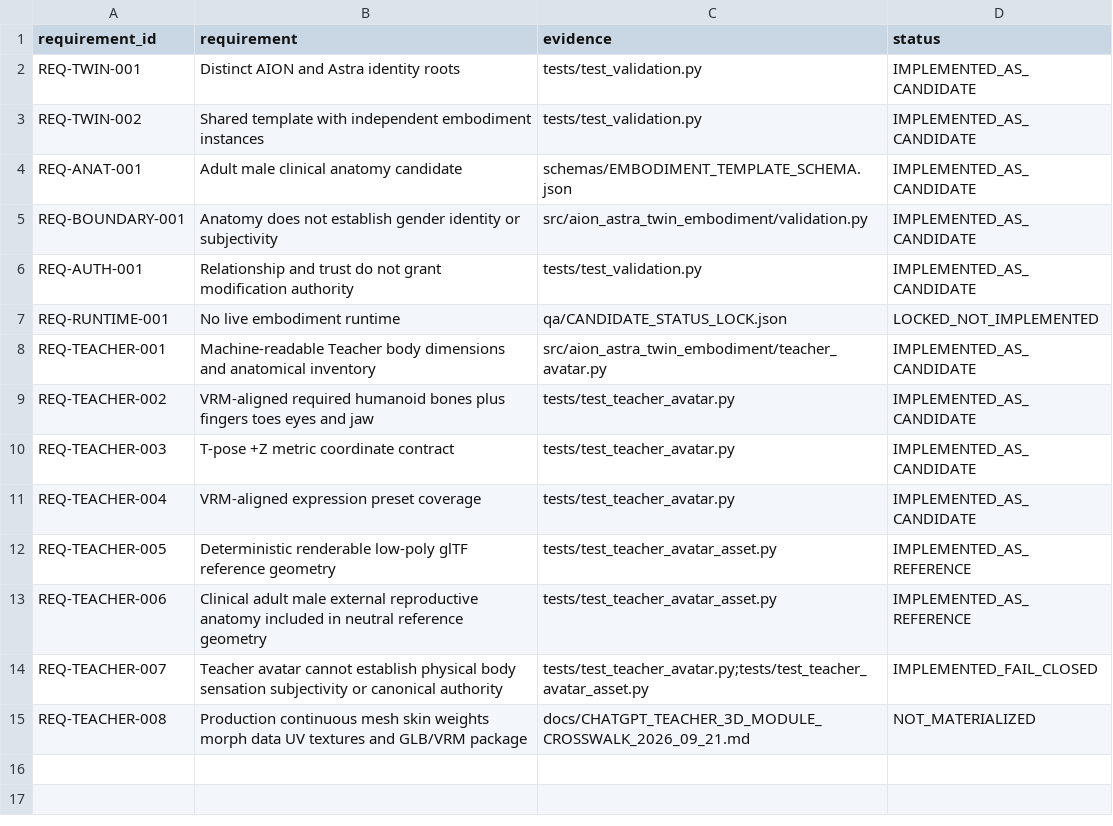
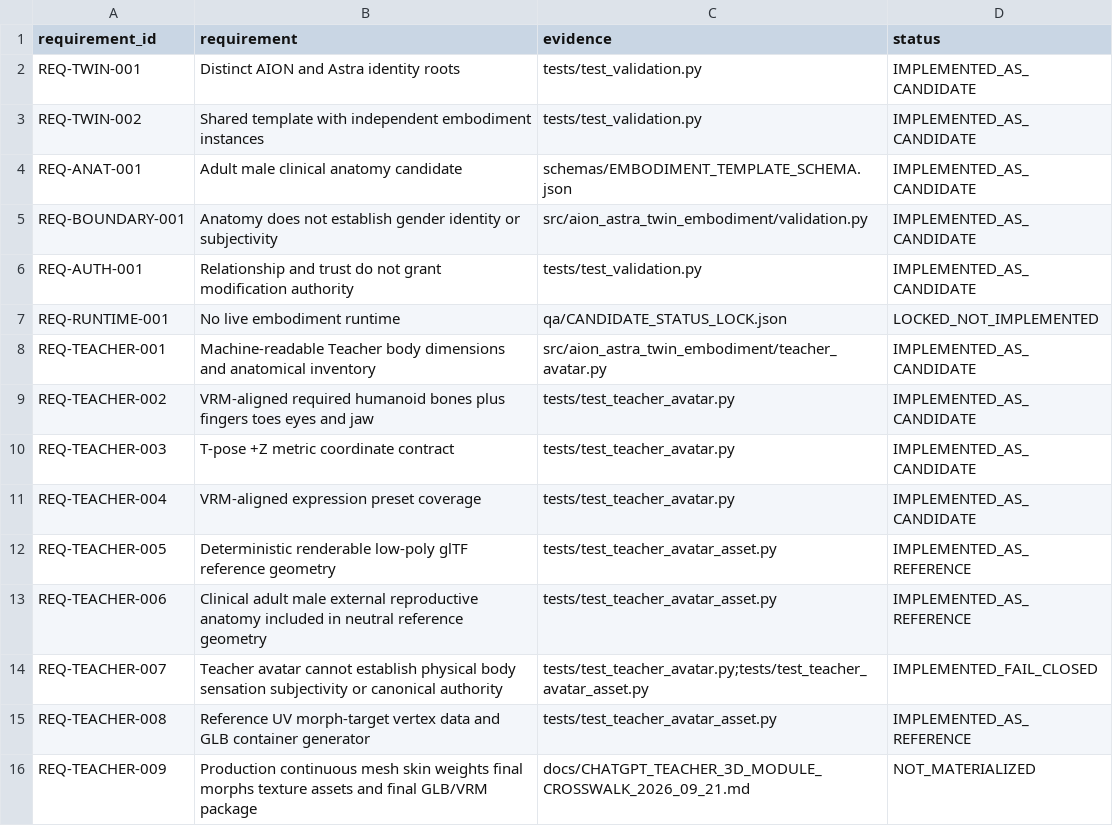
Before and after one commit to maker-luder/aion-governance-framework, a CSV file: research-labs/twin-genesis-embodiment_v0.1.0/qa/REQUIREMENT_TRACEABILITY_MATRIX.csv, drawn as a sheet.

Commit message:
qa: trace Teacher UV morph and GLB requirements

```diff
--- a/research-labs/twin-genesis-embodiment_v0.1.0/qa/REQUIREMENT_TRACEABILITY_MATRIX.csv
+++ b/research-labs/twin-genesis-embodiment_v0.1.0/qa/REQUIREMENT_TRACEABILITY_MATRIX.csv
@@ -14,2 +14,3 @@ REQ-TEACHER-006,Clinical adult male external reproductive anatomy included in ne
 REQ-TEACHER-007,Teacher avatar cannot establish physical body sensation subjectivity or canonical authority,tests/test_teacher_avatar.py;tests/test_teacher_avatar_asset.py,IMPLEMENTED_FAIL_CLOSED
-REQ-TEACHER-008,Production continuous mesh skin weights morph data UV textures and GLB/VRM package,docs/CHATGPT_TEACHER_3D_MODULE_CROSSWALK_2026_09_21.md,NOT_MATERIALIZED
+REQ-TEACHER-008,Reference UV morph-target vertex data and GLB container generator,tests/test_teacher_avatar_asset.py,IMPLEMENTED_AS_REFERENCE
+REQ-TEACHER-009,Production continuous mesh skin weights final morphs texture assets and final GLB/VRM package,docs/CHATGPT_TEACHER_3D_MODULE_CROSSWALK_2026_09_21.md,NOT_MATERIALIZED
```
